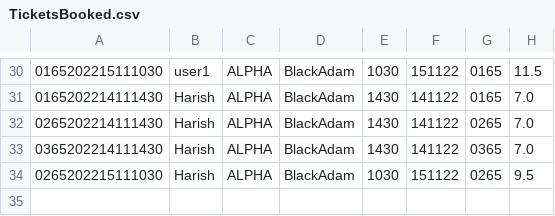
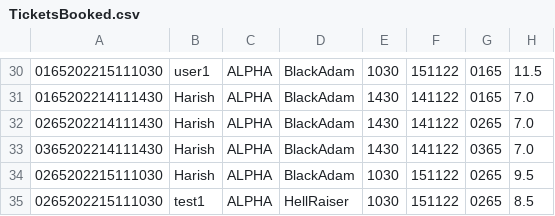
Before and after one commit to JULU909/SC2002-Project-MOBLIMA, a CSV file: Moblima/src/Data/TicketsBooked.csv, drawn as a sheet; only a part is shown, gaps mark what is left out.

```diff
--- a/Moblima/src/Data/TicketsBooked.csv
+++ b/Moblima/src/Data/TicketsBooked.csv
@@ -34 +34,2 @@
 0265202215111030,Harish,ALPHA,BlackAdam,1030,151122,0265,9.5,
+0265202215111030,test1,ALPHA,HellRaiser,1030,151122,0265,8.5,
```
Also changed, not shown: Moblima/src/Data/Showtimes.csv, Moblima/src/Data/holidays.csv, 29 other files.
